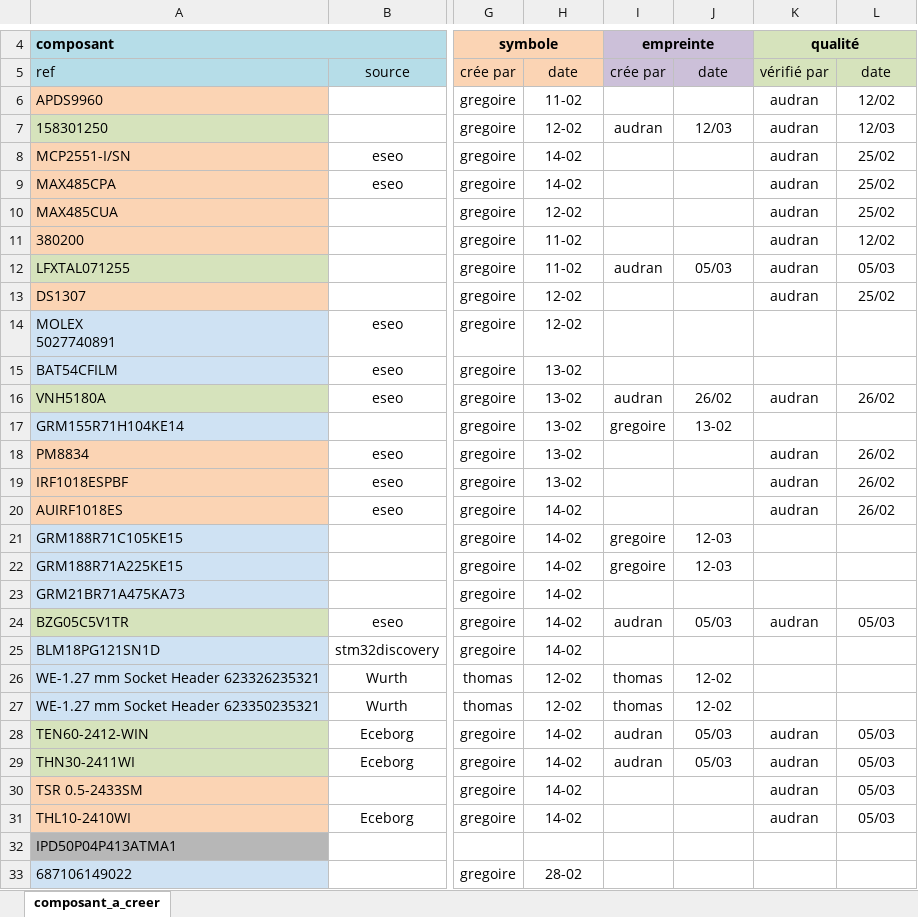
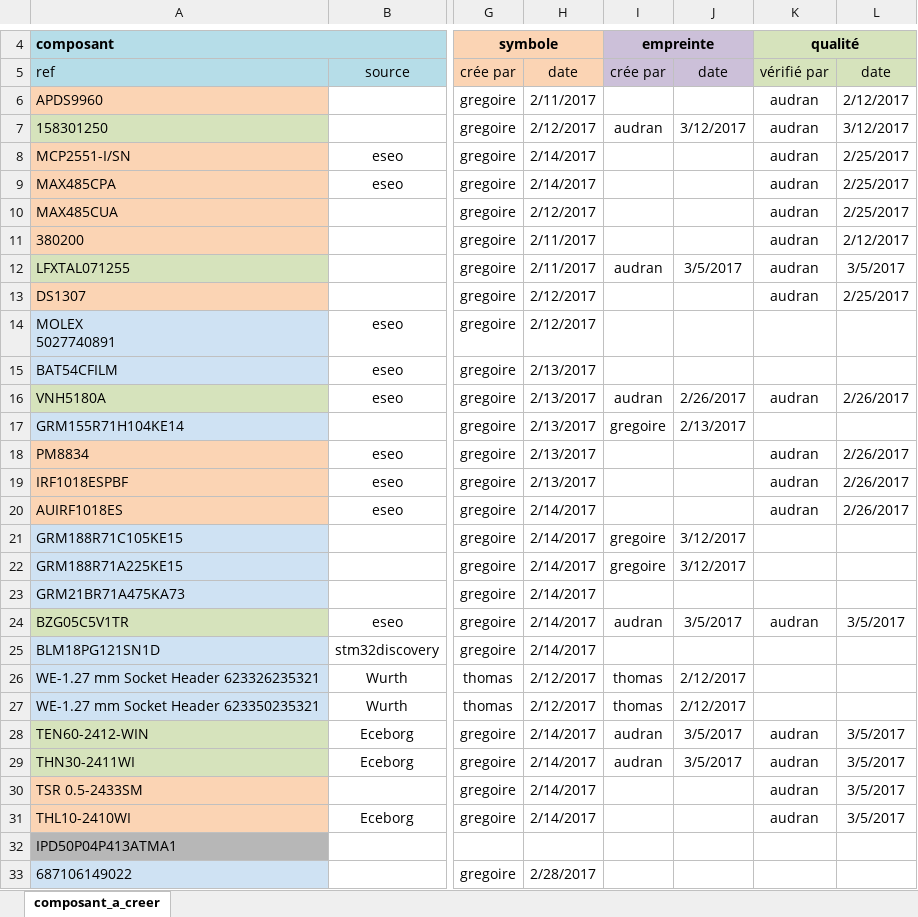
Before and after one commit to goldobot/ELEC, an Excel workbook: 1-LIB/Composant_a_creer.xlsx, sheet composant_a_creer, drawn as a sheet; only a part is shown, gaps mark what is left out; values as stored, in another font and other column widths than the file's, no borders; the diff covers the shown part only; the diff names each change by its address in the sheet, - before the commit and + after, or states it on an @@ line.

```diff
--- a/1-LIB/Composant_a_creer.xlsx (sheet composant_a_creer)
+++ b/1-LIB/Composant_a_creer.xlsx (sheet composant_a_creer)
-H6: 11-02
+H6: 2/11/2017
-L6: 12/02
+L6: 2/12/2017
-H7: 12-02
+H7: 2/12/2017
-J7: 12/03
+J7: 3/12/2017
-L7: 12/03
+L7: 3/12/2017
-H8:H9: 14-02
+H8:H9: 2/14/2017
-L8:L10: 25/02
+L8:L10: 2/25/2017
-H10: 12-02
+H10: 2/12/2017
-H11:H12: 11-02
+H11:H12: 2/11/2017
-L11: 12/02
+L11: 2/12/2017
-J12: 05/03
+J12: 3/5/2017
-L12: 05/03
+L12: 3/5/2017
-H13:H14: 12-02
+H13:H14: 2/12/2017
-L13: 25/02
+L13: 2/25/2017
-H15:H19: 13-02
+H15:H19: 2/13/2017
-J16: 26/02
+J16: 2/26/2017
-L16: 26/02
+L16: 2/26/2017
-J17: 13-02
+J17: 2/13/2017
-L18:L20: 26/02
+L18:L20: 2/26/2017
-H20:H25: 14-02
+H20:H25: 2/14/2017
-J21:J22: 12-03
+J21:J22: 3/12/2017
-J24: 05/03
+J24: 3/5/2017
-L24: 05/03
+L24: 3/5/2017
-H26:H27: 12-02
+H26:H27: 2/12/2017
-J26:J27: 12-02
+J26:J27: 2/12/2017
-H28:H31: 14-02
+H28:H31: 2/14/2017
-J28:J29: 05/03
+J28:J29: 3/5/2017
-L28:L31: 05/03
+L28:L31: 3/5/2017
-H33: 28-02
+H33: 2/28/2017
```
Also changed, not shown: 2 added rows, 57 edited cells and cell formats elsewhere in this sheet.
